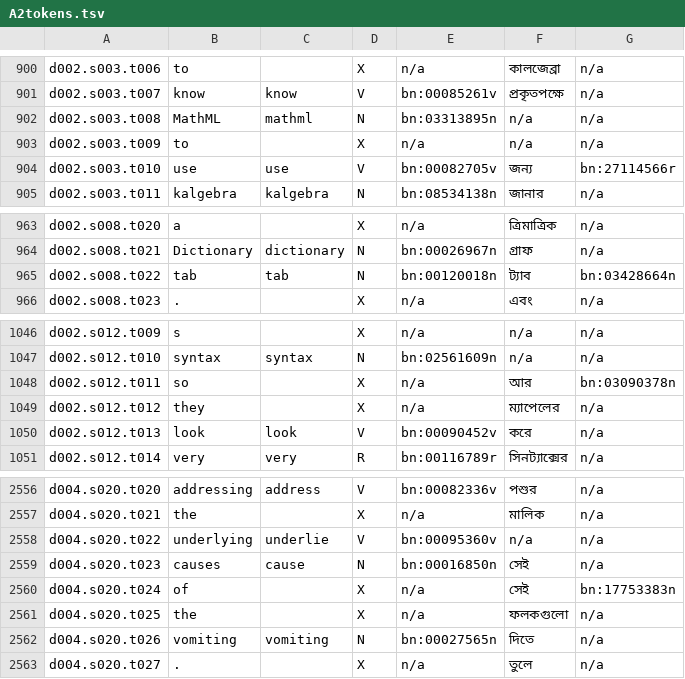
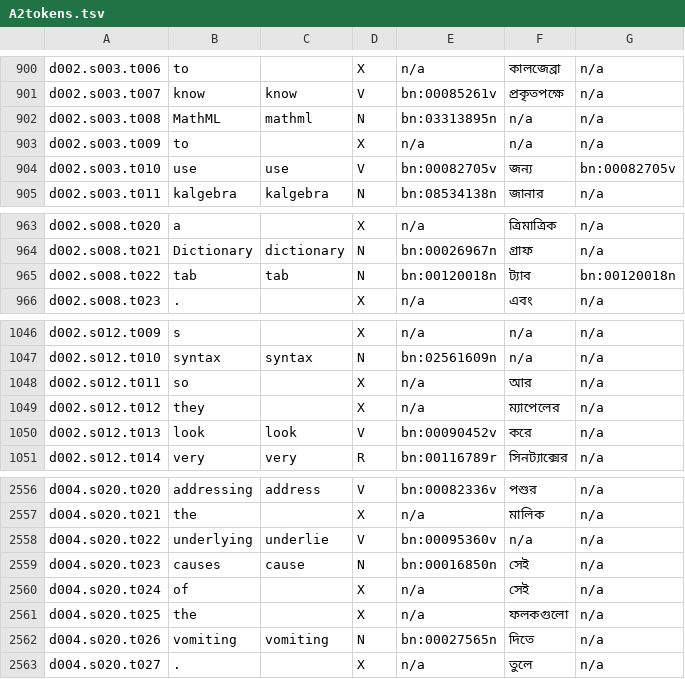
Before and after one commit to NSadaf99/CompSem_Ass1, a TSV file: A2tokens.tsv, drawn as a sheet; only a part is shown, gaps mark what is left out; the diff covers the shown part only.

```diff
--- a/A2tokens.tsv
+++ b/A2tokens.tsv
@@ -903,3 +903,3 @@ d002.s003.t008	MathML	mathml	N	bn:03313895n	n/a	n/a
 d002.s003.t009	to		X	n/a	n/a	n/a
-d002.s003.t010	use	use	V	bn:00082705v	জন্য	bn:27114566r
+d002.s003.t010	use	use	V	bn:00082705v	জন্য	bn:00082705v
 d002.s003.t011	kalgebra	kalgebra	N	bn:08534138n	জানার	n/a
@@ -964,3 +964,3 @@ d002.s008.t020	a		X	n/a	ত্রিমাত্রিক	n/a
 d002.s008.t021	Dictionary	dictionary	N	bn:00026967n	গ্রাফ	n/a
-d002.s008.t022	tab	tab	N	bn:00120018n	ট্যাব	bn:03428664n
+d002.s008.t022	tab	tab	N	bn:00120018n	ট্যাব	bn:00120018n
 d002.s008.t023	.		X	n/a	এবং	n/a
@@ -1047,3 +1047,3 @@ d002.s012.t009	s		X	n/a	n/a	n/a
 d002.s012.t010	syntax	syntax	N	bn:02561609n	n/a	n/a
-d002.s012.t011	so		X	n/a	আর	bn:03090378n
+d002.s012.t011	so		X	n/a	আর	n/a
 d002.s012.t012	they		X	n/a	ম্যাপেলের	n/a
@@ -2561,3 +2561,3 @@ d004.s020.t022	underlying	underlie	V	bn:00095360v	n/a	n/a
 d004.s020.t023	causes	cause	N	bn:00016850n	সেই	n/a
-d004.s020.t024	of		X	n/a	সেই	bn:17753383n
+d004.s020.t024	of		X	n/a	সেই	n/a
 d004.s020.t025	the		X	n/a	ফলকগুলো	n/a
```
Also changed, not shown: 8 edited cells elsewhere in this file, 1 other file.
